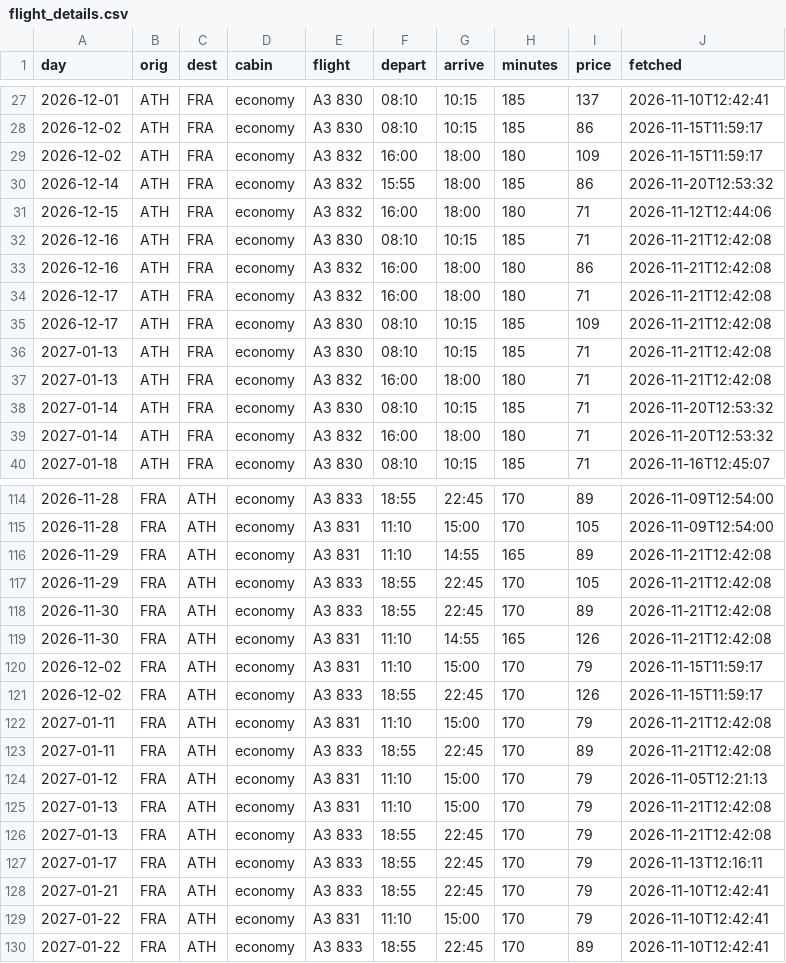
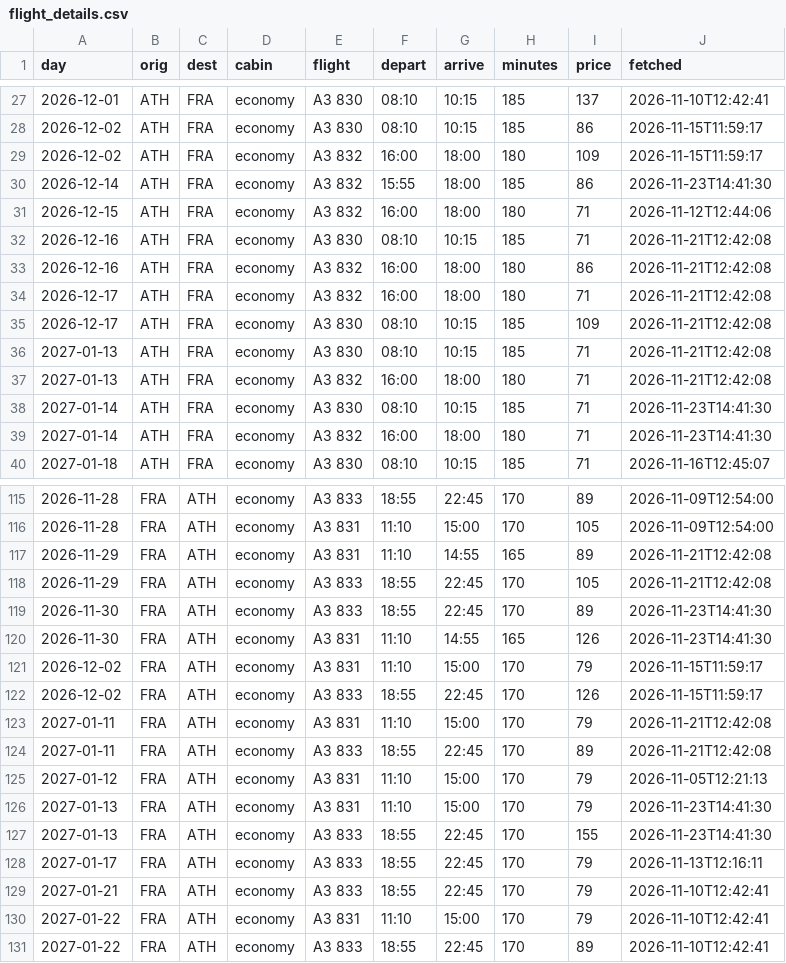
Before and after one commit to Am015-dev/AegeanBook, a CSV file: data/flight_details.csv, drawn as a sheet; only a part is shown, gaps mark what is left out; the diff covers the shown part only.

```diff
--- a/data/flight_details.csv
+++ b/data/flight_details.csv
@@ -29,3 +29,3 @@ day,orig,dest,cabin,flight,depart,arrive,minutes,price,fetched
 2026-12-02,ATH,FRA,economy,A3 832,16:00,18:00,180,109,2026-11-15T11:59:17
-2026-12-14,ATH,FRA,economy,A3 832,15:55,18:00,185,86,2026-11-20T12:53:32
+2026-12-14,ATH,FRA,economy,A3 832,15:55,18:00,185,86,2026-11-23T14:41:30
 2026-12-15,ATH,FRA,economy,A3 832,16:00,18:00,180,71,2026-11-12T12:44:06
@@ -37,4 +37,4 @@ day,orig,dest,cabin,flight,depart,arrive,minutes,price,fetched
 2027-01-13,ATH,FRA,economy,A3 832,16:00,18:00,180,71,2026-11-21T12:42:08
-2027-01-14,ATH,FRA,economy,A3 830,08:10,10:15,185,71,2026-11-20T12:53:32
-2027-01-14,ATH,FRA,economy,A3 832,16:00,18:00,180,71,2026-11-20T12:53:32
+2027-01-14,ATH,FRA,economy,A3 830,08:10,10:15,185,71,2026-11-23T14:41:30
+2027-01-14,ATH,FRA,economy,A3 832,16:00,18:00,180,71,2026-11-23T14:41:30
 2027-01-18,ATH,FRA,economy,A3 830,08:10,10:15,185,71,2026-11-16T12:45:07
@@ -117,4 +118,4 @@ day,orig,dest,cabin,flight,depart,arrive,minutes,price,fetched
 2026-11-29,FRA,ATH,economy,A3 833,18:55,22:45,170,105,2026-11-21T12:42:08
-2026-11-30,FRA,ATH,economy,A3 833,18:55,22:45,170,89,2026-11-21T12:42:08
-2026-11-30,FRA,ATH,economy,A3 831,11:10,14:55,165,126,2026-11-21T12:42:08
+2026-11-30,FRA,ATH,economy,A3 833,18:55,22:45,170,89,2026-11-23T14:41:30
+2026-11-30,FRA,ATH,economy,A3 831,11:10,14:55,165,126,2026-11-23T14:41:30
 2026-12-02,FRA,ATH,economy,A3 831,11:10,15:00,170,79,2026-11-15T11:59:17
@@ -124,4 +125,4 @@ day,orig,dest,cabin,flight,depart,arrive,minutes,price,fetched
 2027-01-12,FRA,ATH,economy,A3 831,11:10,15:00,170,79,2026-11-05T12:21:13
-2027-01-13,FRA,ATH,economy,A3 831,11:10,15:00,170,79,2026-11-21T12:42:08
-2027-01-13,FRA,ATH,economy,A3 833,18:55,22:45,170,79,2026-11-21T12:42:08
+2027-01-13,FRA,ATH,economy,A3 831,11:10,15:00,170,79,2026-11-23T14:41:30
+2027-01-13,FRA,ATH,economy,A3 833,18:55,22:45,170,155,2026-11-23T14:41:30
 2027-01-17,FRA,ATH,economy,A3 833,18:55,22:45,170,79,2026-11-13T12:16:11
```
Also changed, not shown: 5 added rows, 3 removed rows and 5 edited cells elsewhere in this file, data/daily_hotel.csv, data/history_hotel.csv, 5 other files.
